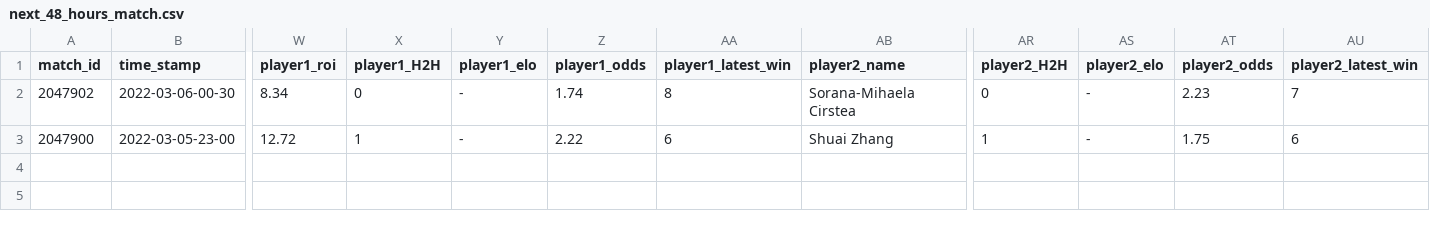
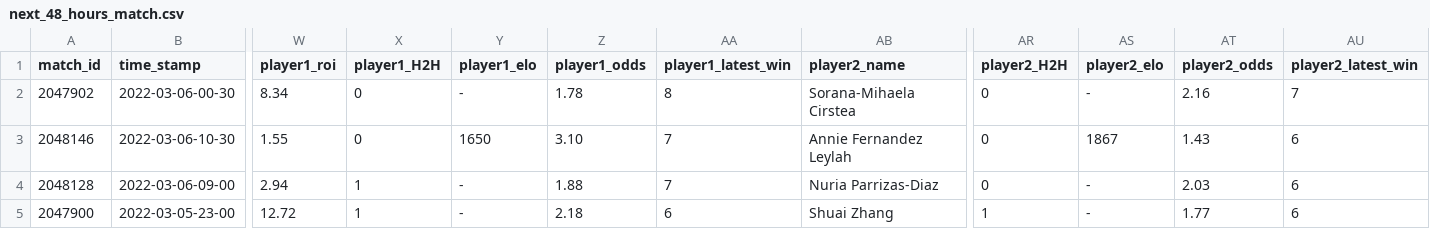
Before and after one commit to ebijun1007/tennis_major_tour_scraper, a CSV file: data/next_48_hours_match.csv, drawn as a sheet; only a part is shown, gaps mark what is left out; addresses are those after the commit; rows hold the shown columns only; the diff names each change by its address in the sheet, - before the commit and + after, or states it on an @@ line.

Commit message:
Update Match Schedules

```diff
--- a/data/next_48_hours_match.csv
+++ b/data/next_48_hours_match.csv
-Z2 (player1_odds): 1.74
+Z2 (player1_odds): 1.78
-AT2 (player2_odds): 2.23
+AT2 (player2_odds): 2.16
+row 3: 2048146 | 2022-03-06-10-30 | 1.55 | 0 | 1650 | 3.10 | 7 | Annie Fernandez Leylah | 0 | 1867 | 1.43 | 6
+row 4: 2048128 | 2022-03-06-09-00 | 2.94 | 1 | - | 1.88 | 7 | Nuria Parrizas-Diaz | 0 | - | 2.03 | 6
-Z5 (player1_odds): 2.22
+Z5 (player1_odds): 2.18
-AT5 (player2_odds): 1.75
+AT5 (player2_odds): 1.77
```
Also changed, not shown: 6 other files.
